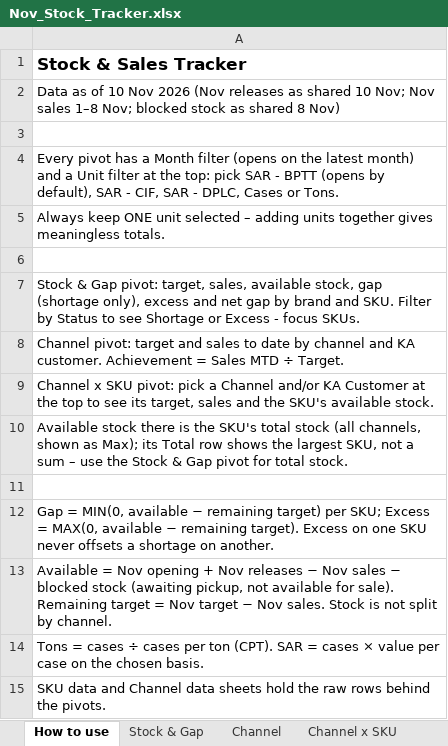
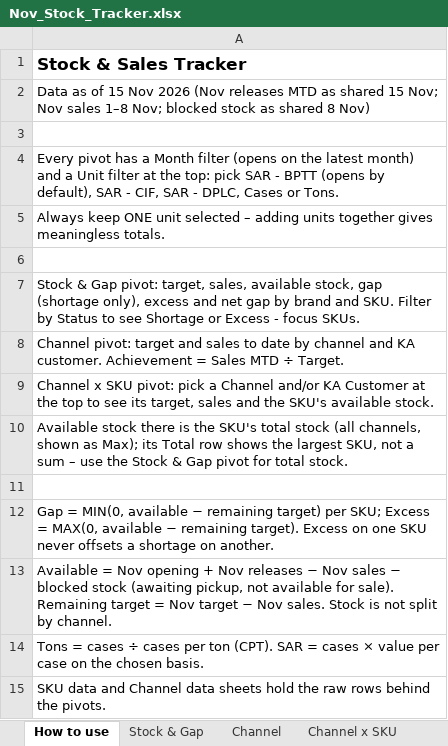
Before and after one commit to abdulrahmanabueldahab-ux/nov-stock-tracker, an Excel workbook: Nov_Stock_Tracker.xlsx, sheet How to use, drawn as a sheet; values as stored, in another font and other column widths than the file's, no borders; the diff names each change by its address in the sheet, - before the commit and + after, or states it on an @@ line.

```diff
--- a/Nov_Stock_Tracker.xlsx (sheet How to use)
+++ b/Nov_Stock_Tracker.xlsx (sheet How to use)
-A2: …as of 10 Nov 2026 (Nov releases as shared 10 Nov; Nov…
+A2: …as of 15 Nov 2026 (Nov releases MTD as shared 15 Nov; Nov…
```
Also changed, not shown: sheet Channel data, sheet SKU data, sheet Stock & Gap, sheet Channel x SKU, Stock_Sales_Tracker.xlsx, 1 other file.
